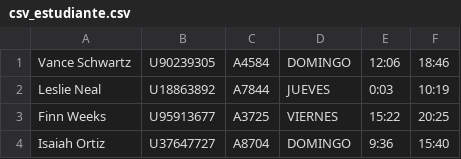
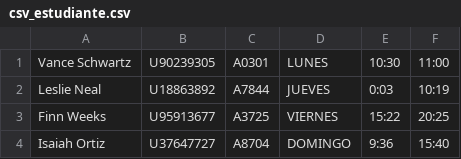
Before and after one commit to ManuEduardo/DevTeamUTP-FacilityFinderUTP, a CSV file: backend_FacilityFinderUTP/src/main/java/org/source/csvs/csv_estudiante.csv, drawn as a sheet; only a part is shown.

```diff
--- a/backend_FacilityFinderUTP/src/main/java/org/source/csvs/csv_estudiante.csv
+++ b/backend_FacilityFinderUTP/src/main/java/org/source/csvs/csv_estudiante.csv
@@ -1,2 +1,2 @@
-Vance Schwartz,U90239305,A4584,DOMINGO,12:06,18:46
+Vance Schwartz,U90239305,A0301,LUNES,10:30,11:00
 Leslie Neal,U18863892,A7844,JUEVES,0:03,10:19
```
Also changed, not shown: 11 other files.
